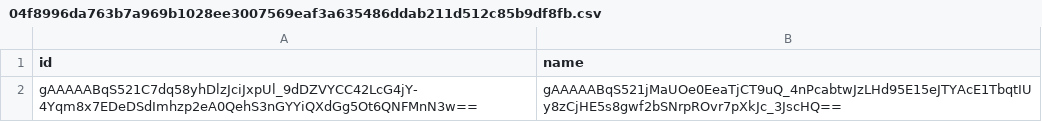
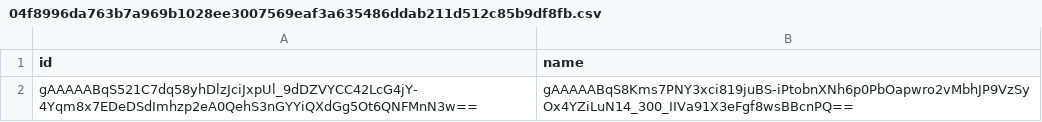
Before and after one commit to Assya-HL/database-app, a CSV file: database/3a6eb0790f39ac87c94f3856b2dd2c5d110e6811602261a9a923d3bb23adc8b7/04f8996da763b7a969b1028ee3007569eaf3a635486ddab211d512c85b9df8fb.csv, drawn as a sheet.

Commit message:
Update row 1

```diff
--- a/database/3a6eb0790f39ac87c94f3856b2dd2c5d110e6811602261a9a923d3bb23adc8b7/04f8996da763b7a969b1028ee3007569eaf3a635486ddab211d512c85b9df8fb.csv
+++ b/database/3a6eb0790f39ac87c94f3856b2dd2c5d110e6811602261a9a923d3bb23adc8b7/04f8996da763b7a969b1028ee3007569eaf3a635486ddab211d512c85b9df8fb.csv
@@ -1,2 +1,2 @@
 id,name
-gAAAAABqS521C7dq58yhDlzJciJxpUl_9dDZVYCC42LcG4jY-4Yqm8x7EDeDSdImhzp2eA0QehS3nGYYiQXdGg5Ot6QNFMnN3w==,gAAAAABqS521jMaUOe0EeaTjCT9uQ_4nPcabtwJzLHd95E15eJTYAcE1TbqtIUy8zCjHE5s8gwf2bSNrpROvr7pXkJc_3JscHQ==
+gAAAAABqS521C7dq58yhDlzJciJxpUl_9dDZVYCC42LcG4jY-4Yqm8x7EDeDSdImhzp2eA0QehS3nGYYiQXdGg5Ot6QNFMnN3w==,gAAAAABqS8Kms7PNY3xci819juBS-iPtobnXNh6p0PbOapwro2vMbhJP9VzSyOx4YZiLuN14_300_IIVa91X3eFgf8wsBBcnPQ==
```
